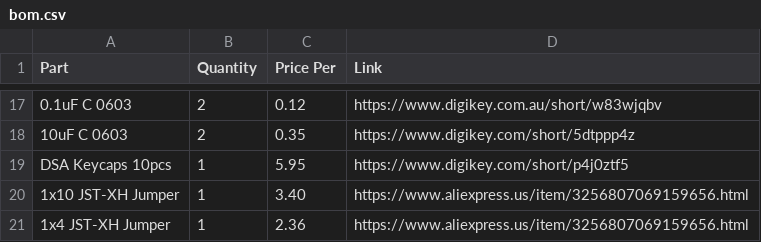
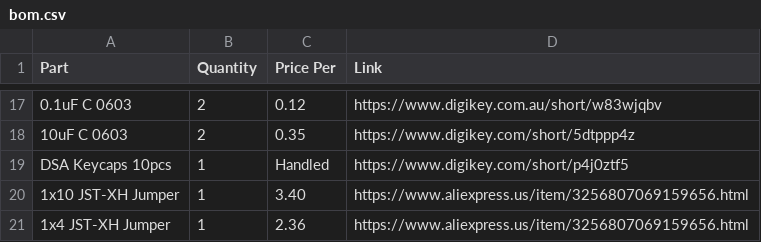
Before and after one commit to ssaunter/Oxide-S3, a CSV file: bom.csv, drawn as a sheet; only a part is shown, gaps mark what is left out; the diff names each change by its address in the sheet, - before the commit and + after, or states it on an @@ line.

Commit message:
updated csv

```diff
--- a/bom.csv
+++ b/bom.csv
-C19 (Price Per): 5.95
+C19 (Price Per): Handled
```
